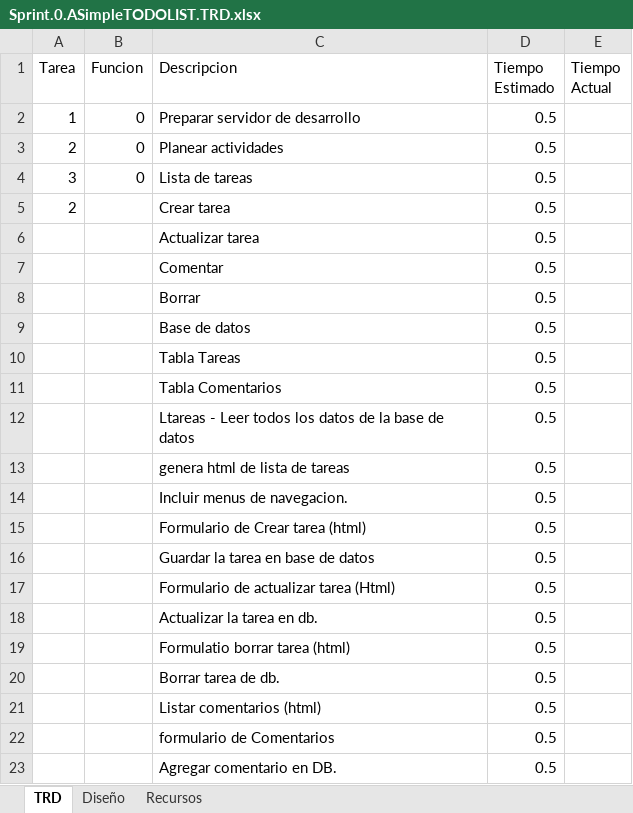
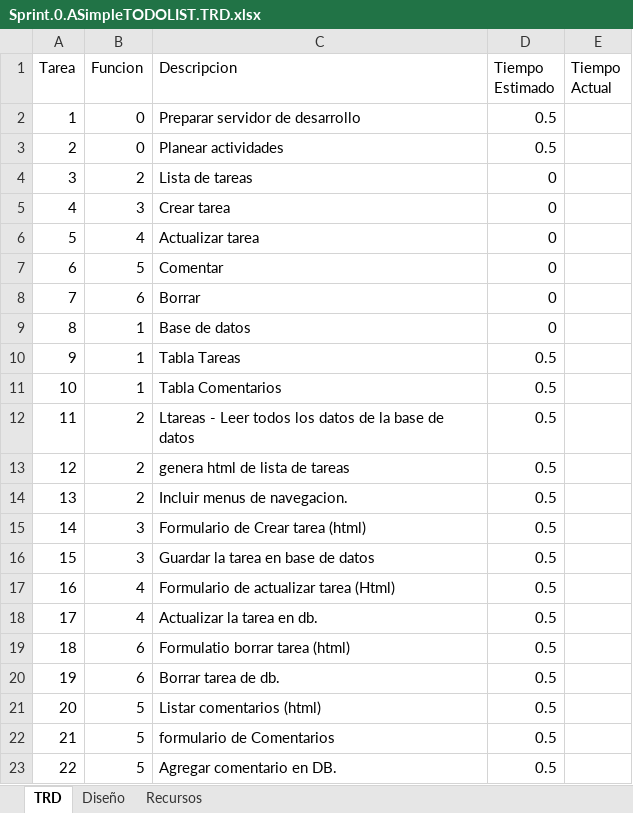
Before and after one commit to jmoyaitc/itculiacan_93_tic1023, an Excel workbook: TareasDemo/Sprint.0.ASimpleTODOLIST.TRD.xlsx, sheet TRD, drawn as a sheet; only a part is shown; values as stored, in another font and other column widths than the file's, no borders; table styles not drawn; the diff covers the shown part only; the diff names each change by its address in the sheet, - before the commit and + after, or states it on an @@ line.

Commit message:
Cambios a la lista de actividades. Las actividades principales ya estaban desglosadas por este motivo su tiempo se redujo a cero.

```diff
--- a/TareasDemo/Sprint.0.ASimpleTODOLIST.TRD.xlsx (sheet TRD)
+++ b/TareasDemo/Sprint.0.ASimpleTODOLIST.TRD.xlsx (sheet TRD)
-B4 (Funcion): 0
+B4 (Funcion): 2
-D4:D9 (Tiempo Estimado): 0.5
+D4:D9 (Tiempo Estimado): 0
-A5 (Tarea): 2
+A5 (Tarea): 4
-B5 (Funcion): (empty)
+B5 (Funcion): 3
-A6 (Tarea): (empty)
+A6 (Tarea): 5
-B6 (Funcion): (empty)
+B6 (Funcion): 4
-A7 (Tarea): (empty)
+A7 (Tarea): 6
-B7 (Funcion): (empty)
+B7 (Funcion): 5
-A8 (Tarea): (empty)
+A8 (Tarea): 7
-B8 (Funcion): (empty)
+B8 (Funcion): 6
-A9 (Tarea): (empty)
+A9 (Tarea): 8
-B9:B11 (Funcion): (empty)
+B9:B11 (Funcion): 1
-A10 (Tarea): (empty)
+A10 (Tarea): 9
-A11 (Tarea): (empty)
+A11 (Tarea): 10
-A12 (Tarea): (empty)
+A12 (Tarea): 11
-B12:B14 (Funcion): (empty)
+B12:B14 (Funcion): 2
-A13 (Tarea): (empty)
+A13 (Tarea): 12
-A14 (Tarea): (empty)
+A14 (Tarea): 13
-A15 (Tarea): (empty)
+A15 (Tarea): 14
-B15:B16 (Funcion): (empty)
+B15:B16 (Funcion): 3
-A16 (Tarea): (empty)
+A16 (Tarea): 15
-A17 (Tarea): (empty)
+A17 (Tarea): 16
-B17:B18 (Funcion): (empty)
+B17:B18 (Funcion): 4
-A18 (Tarea): (empty)
+A18 (Tarea): 17
-A19 (Tarea): (empty)
+A19 (Tarea): 18
-B19:B20 (Funcion): (empty)
+B19:B20 (Funcion): 6
-A20 (Tarea): (empty)
+A20 (Tarea): 19
-A21 (Tarea): (empty)
+A21 (Tarea): 20
-B21:B23 (Funcion): (empty)
+B21:B23 (Funcion): 5
-A22 (Tarea): (empty)
+A22 (Tarea): 21
-A23 (Tarea): (empty)
+A23 (Tarea): 22
```
Also changed, not shown: 3 edited cells elsewhere in this sheet.
